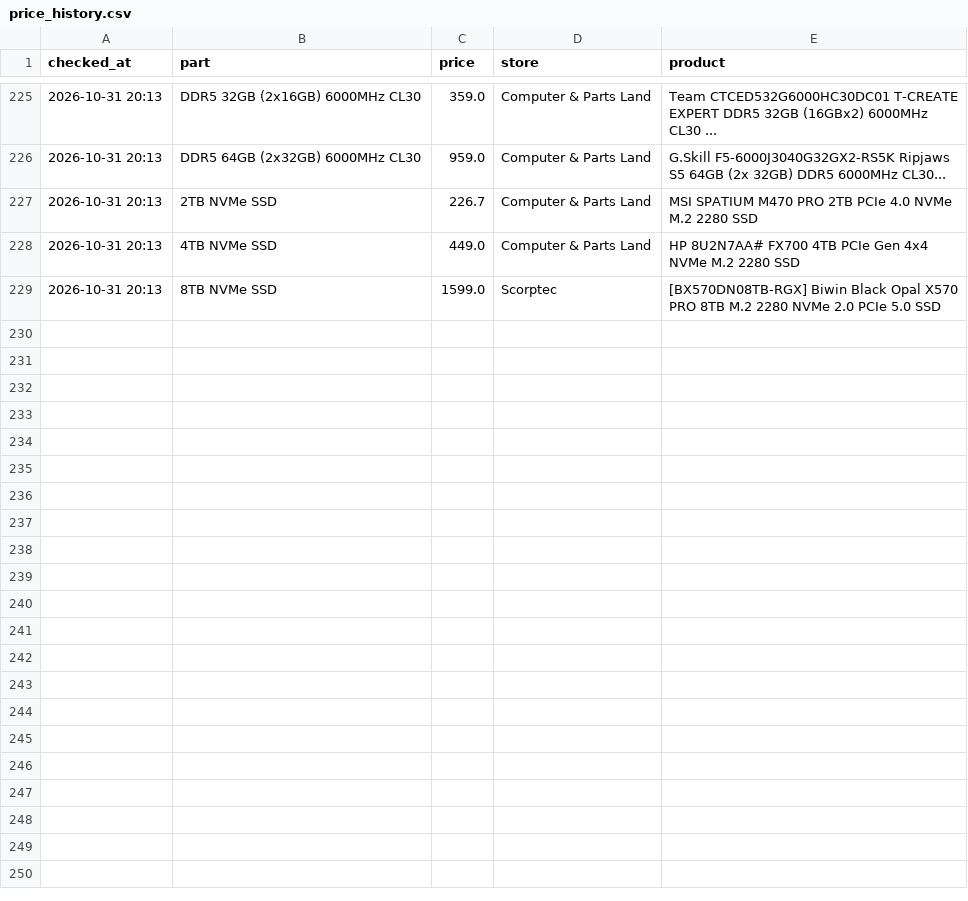
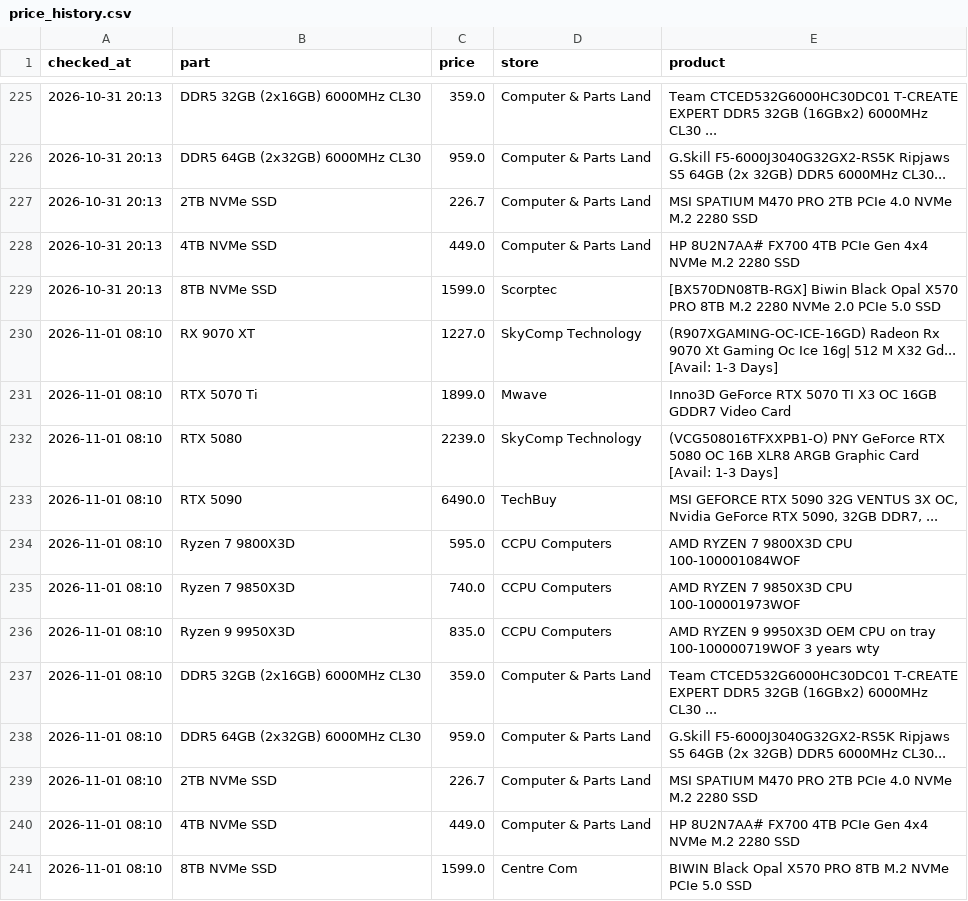
Before and after one commit to rickybischoff1994/pc-deal-tracker, a CSV file: price_history.csv, drawn as a sheet; only a part is shown, gaps mark what is left out; the diff names each change by its address in the sheet, - before the commit and + after, or states it on an @@ line.

```diff
--- a/price_history.csv
+++ b/price_history.csv
+row 230: 2026-11-01 08:10 | RX 9070 XT | 1227.0 | SkyComp Technology | (R907XGAMING-OC-ICE-16GD) Radeon Rx 9070 Xt Gaming Oc Ice 16g| 512 M X32 Gd... [Avail: 1-3 Days]
+row 231: 2026-11-01 08:10 | RTX 5070 Ti | 1899.0 | Mwave | Inno3D GeForce RTX 5070 TI X3 OC 16GB GDDR7 Video Card
+row 232: 2026-11-01 08:10 | RTX 5080 | 2239.0 | SkyComp Technology | (VCG508016TFXXPB1-O) PNY GeForce RTX 5080 OC 16B XLR8 ARGB Graphic Card [Avail: 1-3 Days]
+row 233: 2026-11-01 08:10 | RTX 5090 | 6490.0 | TechBuy | MSI GEFORCE RTX 5090 32G VENTUS 3X OC, Nvidia GeForce RTX 5090, 32GB DDR7, ...
+row 234: 2026-11-01 08:10 | Ryzen 7 9800X3D | 595.0 | CCPU Computers | AMD RYZEN 7 9800X3D CPU 100-100001084WOF
+row 235: 2026-11-01 08:10 | Ryzen 7 9850X3D | 740.0 | CCPU Computers | AMD RYZEN 7 9850X3D CPU 100-100001973WOF
+row 236: 2026-11-01 08:10 | Ryzen 9 9950X3D | 835.0 | CCPU Computers | AMD RYZEN 9 9950X3D OEM CPU on tray 100-100000719WOF 3 years wty
+row 237: 2026-11-01 08:10 | DDR5 32GB (2x16GB) 6000MHz CL30 | 359.0 | Computer & Parts Land | Team CTCED532G6000HC30DC01 T-CREATE EXPERT DDR5 32GB (16GBx2) 6000MHz CL30 ...
+row 238: 2026-11-01 08:10 | DDR5 64GB (2x32GB) 6000MHz CL30 | 959.0 | Computer & Parts Land | G.Skill F5-6000J3040G32GX2-RS5K Ripjaws S5 64GB (2x 32GB) DDR5 6000MHz CL30...
+row 239: 2026-11-01 08:10 | 2TB NVMe SSD | 226.7 | Computer & Parts Land | MSI SPATIUM M470 PRO 2TB PCIe 4.0 NVMe M.2 2280 SSD
+row 240: 2026-11-01 08:10 | 4TB NVMe SSD | 449.0 | Computer & Parts Land | HP 8U2N7AA# FX700 4TB PCIe Gen 4x4 NVMe M.2 2280 SSD
+row 241: 2026-11-01 08:10 | 8TB NVMe SSD | 1599.0 | Centre Com | BIWIN Black Opal X570 PRO 8TB M.2 NVMe PCIe 5.0 SSD
```
Also changed, not shown: 14 other files.
